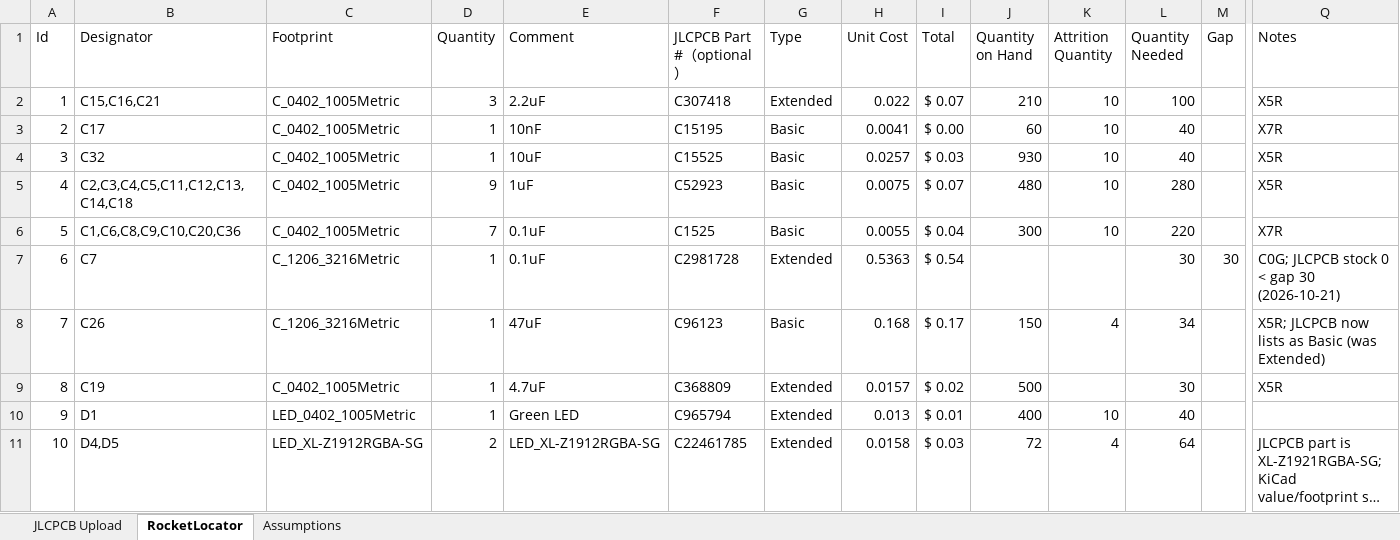
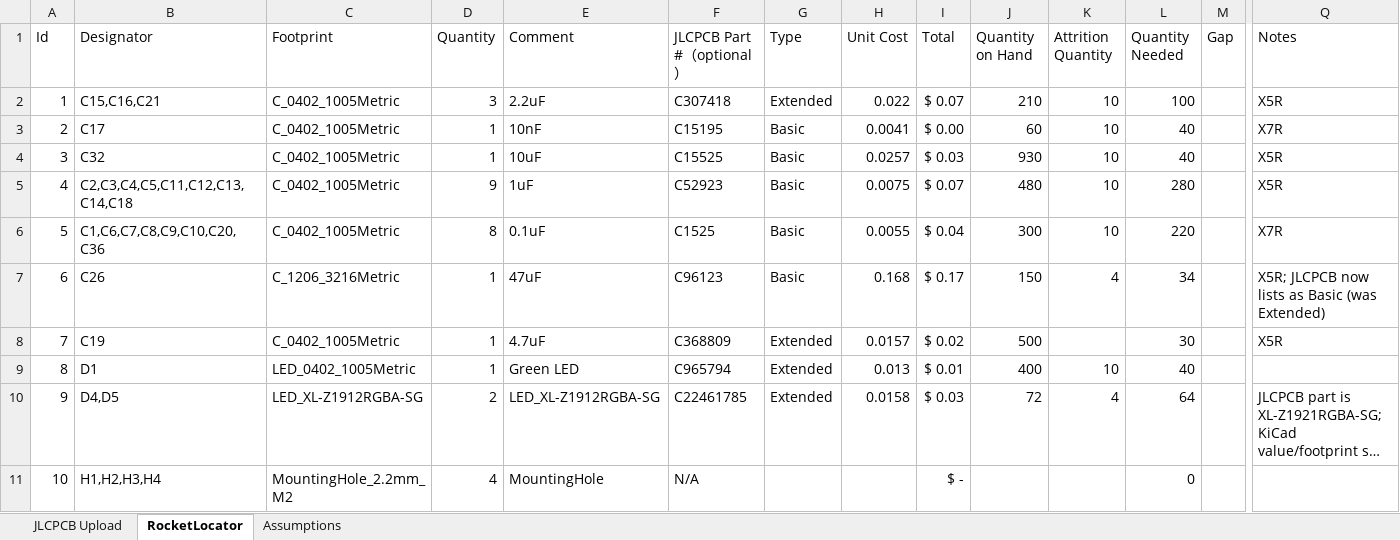
Before and after one commit to fschroer/steam-pigeon-locator-hardware, an Excel workbook: BOM/RocketLocatorBOM.xlsx, sheet RocketLocator, drawn as a sheet; only a part is shown, gaps mark what is left out; the shorter side is filled out with more unchanged rows; long unchanged cells end in …; values as stored, in another font and other column widths than the file's, no borders; table styles not drawn; removed rows and columns are numbered as before the commit, all else as after; rows hold the shown columns only; the diff names each change by its address in the sheet, - before the commit and + after, or states it on an @@ line.

```diff
--- a/BOM/RocketLocatorBOM.xlsx (sheet RocketLocator)
+++ b/BOM/RocketLocatorBOM.xlsx (sheet RocketLocator)
-B6 (Designator): C1,C6,C8,C9,C10,C20,C36
+B6 (Designator): C1,C6,C7,C8,C9,C10,C20,C36
-D6 (Quantity): 7
+D6 (Quantity): 8
-row 7: 6 | C7 | C_1206_3216Metric | 1 | 0.1uF | C2981728 | Extended | 0.5363 | $ 0.54 |  |  | 30 | 30 | C0G; JLCPCB stock 0 < gap 30 (2026-10-21)
@@ column A (Id) renumbered from row 7 down @@
```
Also changed, not shown: sheet JLCPCB Upload, 2 other files.
